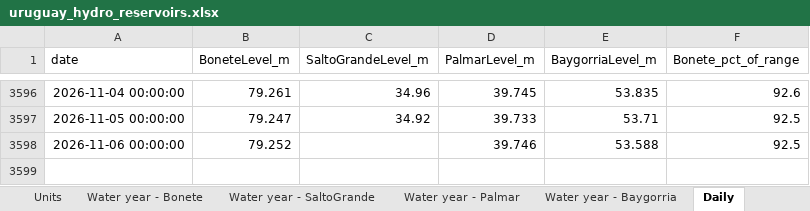
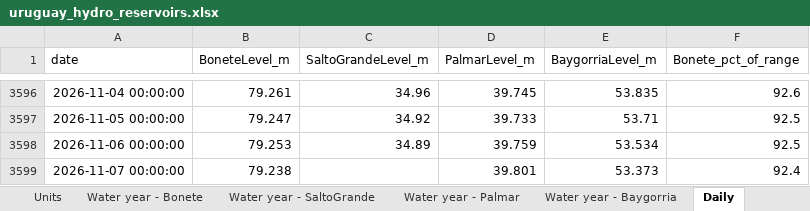
Before and after one commit to thomasdalton9/Energy-public, an Excel workbook: output/Data and Chart Outputs/uruguay_hydro_reservoirs.xlsx, sheet Daily, drawn as a sheet; only a part is shown, gaps mark what is left out; values as stored, in another font and other column widths than the file's, no borders; the diff names each change by its address in the sheet, - before the commit and + after, or states it on an @@ line.

```diff
--- a/output/Data and Chart Outputs/uruguay_hydro_reservoirs.xlsx (sheet Daily)
+++ b/output/Data and Chart Outputs/uruguay_hydro_reservoirs.xlsx (sheet Daily)
-B3598 (BoneteLevel_m): 79.252
+B3598 (BoneteLevel_m): 79.253
-C3598 (SaltoGrandeLevel_m): (empty)
+C3598 (SaltoGrandeLevel_m): 34.89
-D3598 (PalmarLevel_m): 39.746
+D3598 (PalmarLevel_m): 39.759
-E3598 (BaygorriaLevel_m): 53.588
+E3598 (BaygorriaLevel_m): 53.534
+row 3599: 2026-11-07 00:00:00 | 79.238 |  | 39.801 | 53.373 | 92.4
```
Also changed, not shown: sheet Water year - Palmar, sheet Water year - Baygorria, sheet Units, sheet Water year - SaltoGrande, sheet Water year - Bonete, charts or pictures.
